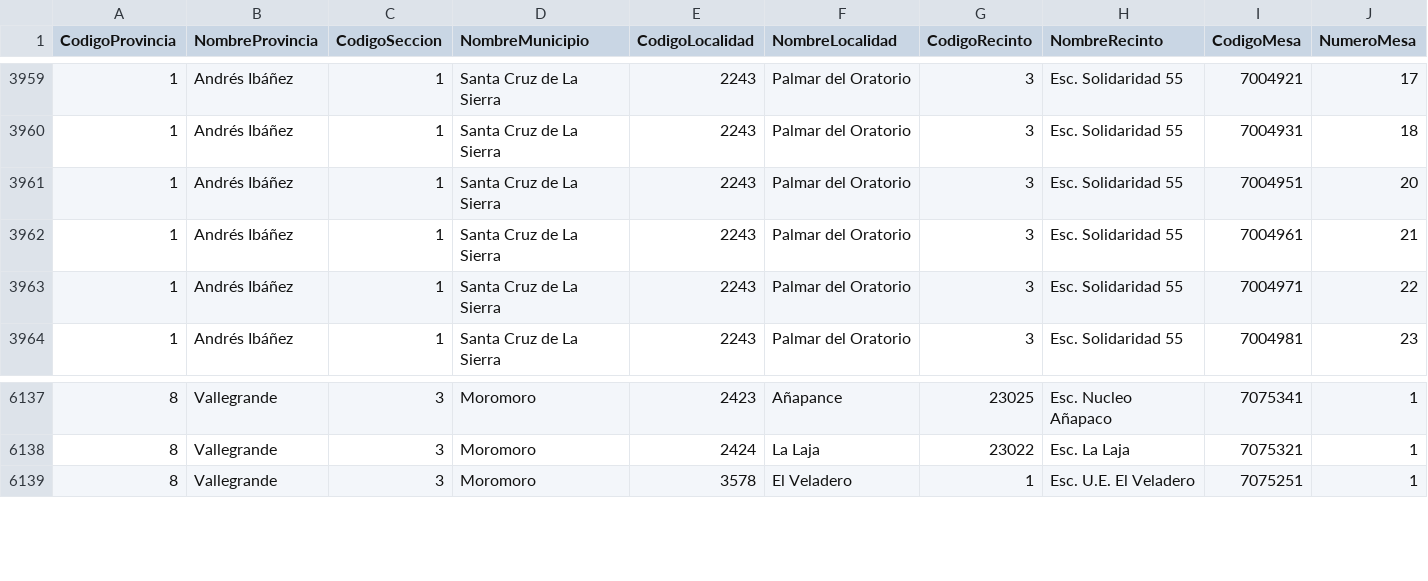
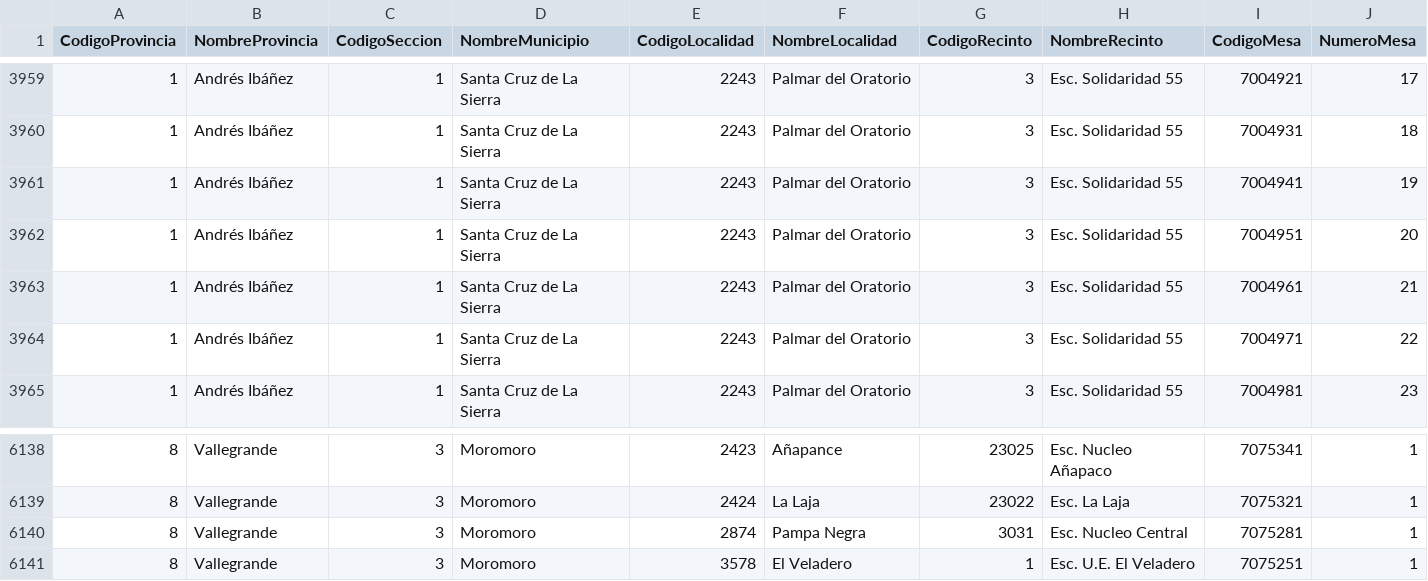
Before and after one commit to mauforonda/subnacionales2026, a CSV file: resultados/primera_vuelta/santa-cruz/asambleista-poblacion/participacion.csv, drawn as a sheet; only a part is shown, gaps mark what is left out; rows hold the shown columns only; the diff names each change by its address in the sheet, - before the commit and + after, or states it on an @@ line.

```diff
--- a/resultados/primera_vuelta/santa-cruz/asambleista-poblacion/participacion.csv
+++ b/resultados/primera_vuelta/santa-cruz/asambleista-poblacion/participacion.csv
+row 3961: 1 | Andrés Ibáñez | 1 | Santa Cruz de La Sierra | 2243 | Palmar del Oratorio | 3 | Esc. Solidaridad 55 | 7004941 | 19
+row 6140: 8 | Vallegrande | 3 | Moromoro | 2874 | Pampa Negra | 3031 | Esc. Nucleo Central | 7075281 | 1
```
Also changed, not shown: resultados/primera_vuelta/santa-cruz/alcaldesaalcalde/participacion.csv, resultados/primera_vuelta/santa-cruz/asambleista-poblacion/validos.csv, 19 other files.
